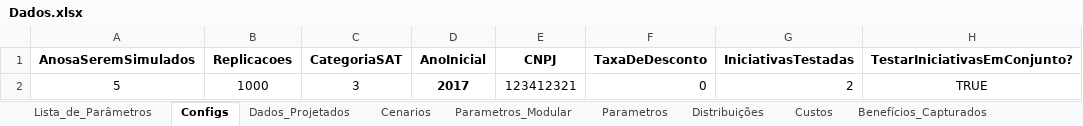
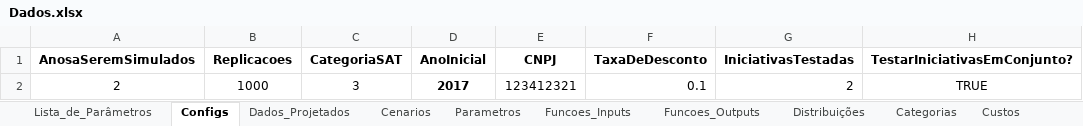
Before and after one commit to pedroliman/oshcbaapp, an Excel workbook: Dados.xlsx, sheet Configs, drawn as a sheet; only a part is shown; values as stored, in another font and other column widths than the file's, no borders; the diff names each change by its address in the sheet, - before the commit and + after, or states it on an @@ line.

```diff
--- a/Dados.xlsx (sheet Configs)
+++ b/Dados.xlsx (sheet Configs)
-sheet tab: Parametros_Modular
+sheet tab: Funcoes_Inputs
+sheet tab: Funcoes_Outputs
+sheet tab: Categorias
@@ sheet tab order changed: Lista_de_Parâmetros | Configs | Dados_Projetados | Cenarios | Parametros | Funcoes_Inputs | Funcoes_Outputs | Distribuições | Categorias | Custos @@
-A2 (AnosaSeremSimulados): 5
+A2 (AnosaSeremSimulados): 2
-F2 (TaxaDeDesconto): 0
+F2 (TaxaDeDesconto): 0.1
```
Also changed, not shown: sheet Parametros, sheet Funcoes_Inputs, sheet Custos, sheet Dados_Projetados, sheet Cenarios, formulas that keep their value, hidden cells, 3 other files.
